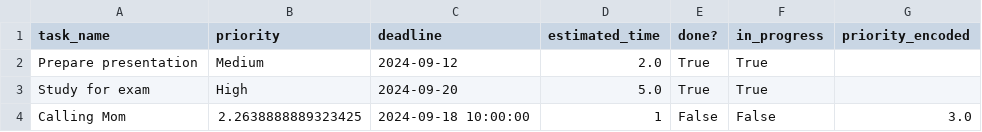
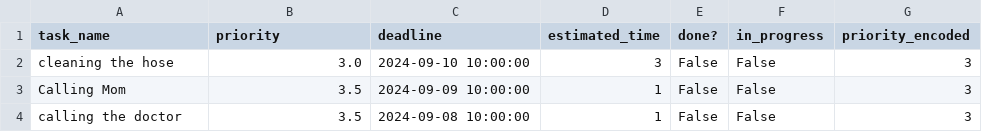
Before and after one commit to BinaleGit/TaskMasterPro, a CSV file: tasks.csv, drawn as a sheet.

```diff
--- a/tasks.csv
+++ b/tasks.csv
@@ -1,4 +1,4 @@
 task_name,priority,deadline,estimated_time,done?,in_progress,priority_encoded
-Prepare presentation,Medium,2024-09-12,2.0,True,True,
-Study for exam,High,2024-09-20,5.0,True,True,
-Calling Mom,2.2638888889323425,2024-09-18 10:00:00,1,False,False,3.0
+cleaning the hose,3.0,2024-09-10 10:00:00,3,False,False,3
+Calling Mom,3.5,2024-09-09 10:00:00,1,False,False,3
+calling the doctor,3.5,2024-09-08 10:00:00,1,False,False,3
```
Also changed, not shown: 3 other files.
